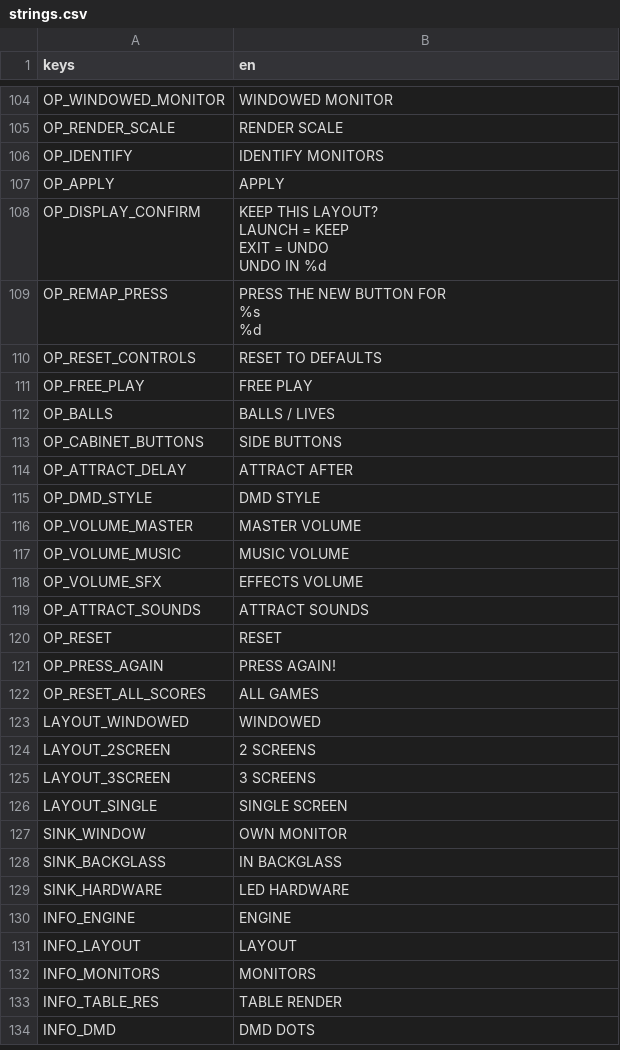
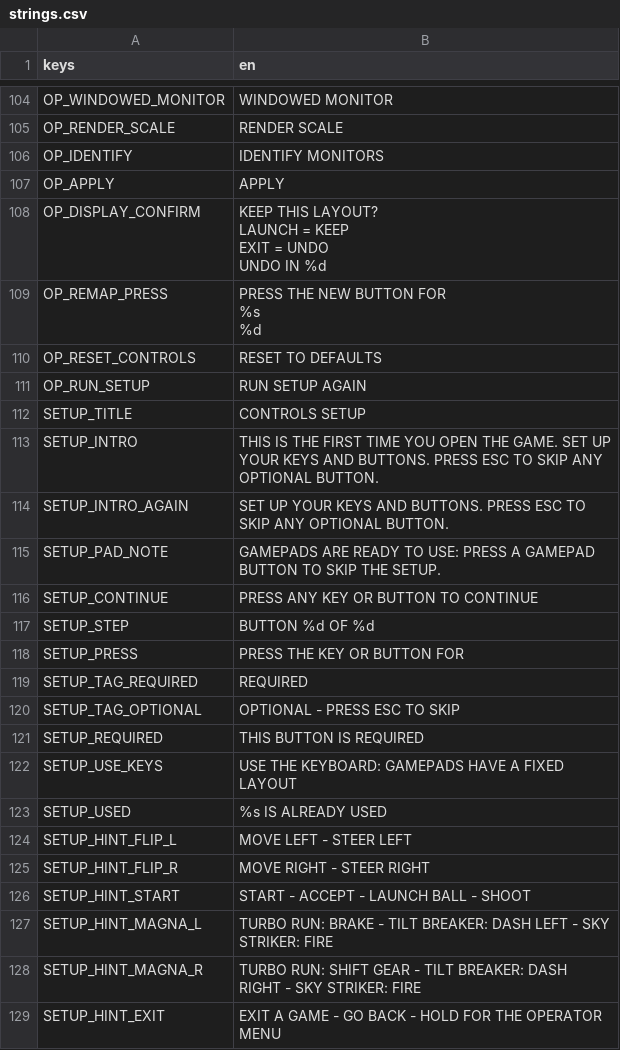
Before and after one commit to darkphoenixfox/PinGames, a CSV file: core/locale/strings.csv, drawn as a sheet; only a part is shown, gaps mark what is left out; the shorter side is filled out with more unchanged rows; the diff covers the shown part only.

```diff
--- a/core/locale/strings.csv
+++ b/core/locale/strings.csv
@@ -119 +119,20 @@ OP_REMAP_PRESS,"PRESS THE NEW BUTTON FOR
 OP_RESET_CONTROLS,RESET TO DEFAULTS
+OP_RUN_SETUP,RUN SETUP AGAIN
+SETUP_TITLE,CONTROLS SETUP
+SETUP_INTRO,THIS IS THE FIRST TIME YOU OPEN THE GAME. SET UP YOUR KEYS AND BUTTONS. PRESS ESC TO SKIP ANY OPTIONAL BUTTON.
+SETUP_INTRO_AGAIN,SET UP YOUR KEYS AND BUTTONS. PRESS ESC TO SKIP ANY OPTIONAL BUTTON.
+SETUP_PAD_NOTE,GAMEPADS ARE READY TO USE: PRESS A GAMEPAD BUTTON TO SKIP THE SETUP.
+SETUP_CONTINUE,PRESS ANY KEY OR BUTTON TO CONTINUE
+SETUP_STEP,BUTTON %d OF %d
+SETUP_PRESS,PRESS THE KEY OR BUTTON FOR
+SETUP_TAG_REQUIRED,REQUIRED
+SETUP_TAG_OPTIONAL,OPTIONAL - PRESS ESC TO SKIP
+SETUP_REQUIRED,THIS BUTTON IS REQUIRED
+SETUP_USE_KEYS,USE THE KEYBOARD: GAMEPADS HAVE A FIXED LAYOUT
+SETUP_USED,%s IS ALREADY USED
+SETUP_HINT_FLIP_L,MOVE LEFT - STEER LEFT
+SETUP_HINT_FLIP_R,MOVE RIGHT - STEER RIGHT
+SETUP_HINT_START,START - ACCEPT - LAUNCH BALL - SHOOT
+SETUP_HINT_MAGNA_L,TURBO RUN: BRAKE - TILT BREAKER: DASH LEFT - SKY STRIKER: FIRE
+SETUP_HINT_MAGNA_R,TURBO RUN: SHIFT GEAR - TILT BREAKER: DASH RIGHT - SKY STRIKER: FIRE
+SETUP_HINT_EXIT,EXIT A GAME - GO BACK - HOLD FOR THE OPERATOR MENU
```
Also changed, not shown: 9 added rows elsewhere in this file, 7 other files.
